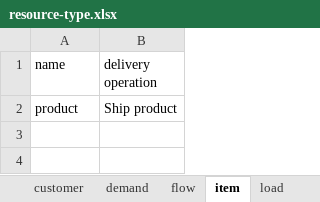
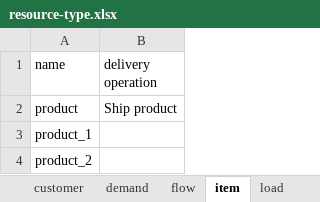
Before and after one commit to frePPLe/frepple, an Excel workbook: doc/cookbook/resource/resource-type.xlsx, sheet item, drawn as a sheet; values as stored, in another font and other column widths than the file's, no borders; the diff names each change by its address in the sheet, - before the commit and + after, or states it on an @@ line.

```diff
--- a/doc/cookbook/resource/resource-type.xlsx (sheet item)
+++ b/doc/cookbook/resource/resource-type.xlsx (sheet item)
+row 3: product_1
+row 4: product_2
```
Also changed, not shown: sheet buffer, doc/cookbook/operation/operation-posttime.xlsx, doc/cookbook/operation/operation-type.xlsx, 1 other file.
